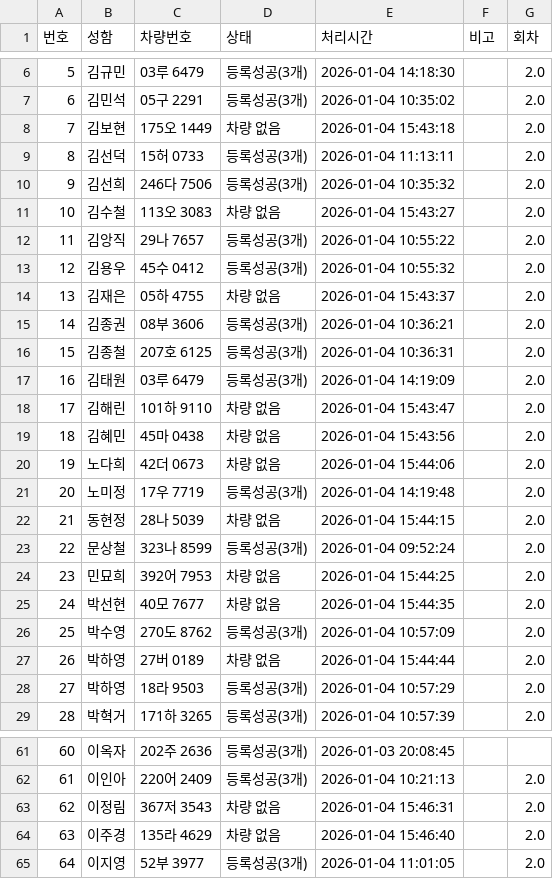
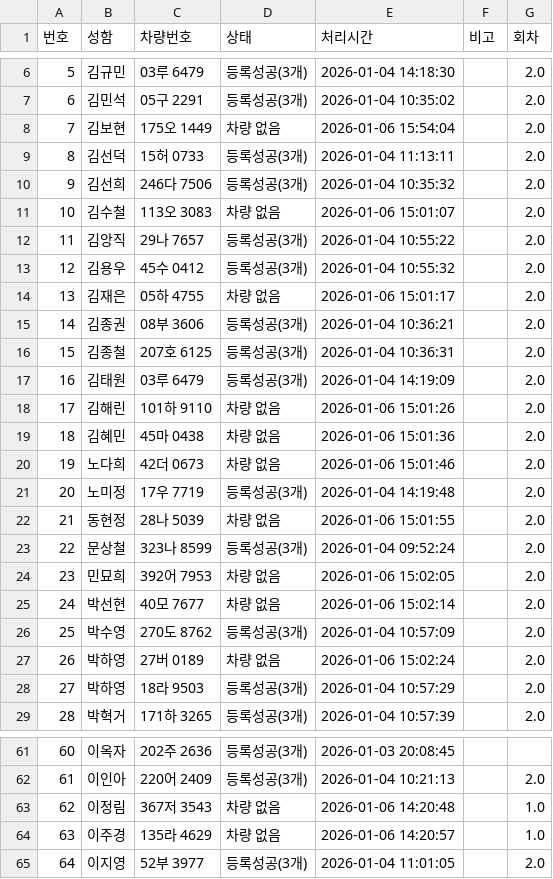
Before and after one commit to practical1948-jpg/iparking_bot, a CSV file: 주차_DB_파일/(신규)주차등록(응답) - 차량_DB 시트 (14).csv, drawn as a sheet; only a part is shown, gaps mark what is left out; the diff covers the shown part only.

Commit message:
Update parking data - 2026-01-08 09:27:48

```diff
--- a/주차_DB_파일/(신규)주차등록(응답) - 차량_DB 시트 (14).csv
+++ b/주차_DB_파일/(신규)주차등록(응답) - 차량_DB 시트 (14).csv
@@ -7,9 +7,9 @@
 6,김민석,05구 2291,등록성공(3개),2026-01-04 10:35:02,,2.0
-7,김보현,175오 1449,차량 없음,2026-01-04 15:43:18,,2.0
+7,김보현,175오 1449,차량 없음,2026-01-06 15:54:04,,2.0
 8,김선덕,15허 0733,등록성공(3개),2026-01-04 11:13:11,,2.0
 9,김선희,246다 7506,등록성공(3개),2026-01-04 10:35:32,,2.0
-10,김수철,113오 3083,차량 없음,2026-01-04 15:43:27,,2.0
+10,김수철,113오 3083,차량 없음,2026-01-06 15:01:07,,2.0
 11,김앙직,29나 7657,등록성공(3개),2026-01-04 10:55:22,,2.0
 12,김용우,45수 0412,등록성공(3개),2026-01-04 10:55:32,,2.0
-13,김재은,05하 4755,차량 없음,2026-01-04 15:43:37,,2.0
+13,김재은,05하 4755,차량 없음,2026-01-06 15:01:17,,2.0
 14,김종권,08부 3606,등록성공(3개),2026-01-04 10:36:21,,2.0
@@ -17,12 +17,12 @@
 16,김태원,03루 6479,등록성공(3개),2026-01-04 14:19:09,,2.0
-17,김해린,101하 9110,차량 없음,2026-01-04 15:43:47,,2.0
-18,김혜민,45마 0438,차량 없음,2026-01-04 15:43:56,,2.0
-19,노다희,42더 0673,차량 없음,2026-01-04 15:44:06,,2.0
+17,김해린,101하 9110,차량 없음,2026-01-06 15:01:26,,2.0
+18,김혜민,45마 0438,차량 없음,2026-01-06 15:01:36,,2.0
+19,노다희,42더 0673,차량 없음,2026-01-06 15:01:46,,2.0
 20,노미정,17우 7719,등록성공(3개),2026-01-04 14:19:48,,2.0
-21,동현정,28나 5039,차량 없음,2026-01-04 15:44:15,,2.0
+21,동현정,28나 5039,차량 없음,2026-01-06 15:01:55,,2.0
 22,문상철,323나 8599,등록성공(3개),2026-01-04 09:52:24,,2.0
-23,민묘희,392어 7953,차량 없음,2026-01-04 15:44:25,,2.0
-24,박선현,40모 7677,차량 없음,2026-01-04 15:44:35,,2.0
+23,민묘희,392어 7953,차량 없음,2026-01-06 15:02:05,,2.0
+24,박선현,40모 7677,차량 없음,2026-01-06 15:02:14,,2.0
 25,박수영,270도 8762,등록성공(3개),2026-01-04 10:57:09,,2.0
-26,박하영,27버 0189,차량 없음,2026-01-04 15:44:44,,2.0
+26,박하영,27버 0189,차량 없음,2026-01-06 15:02:24,,2.0
 27,박하영,18라 9503,등록성공(3개),2026-01-04 10:57:29,,2.0
@@ -62,4 +62,4 @@
 61,이인아,220어 2409,등록성공(3개),2026-01-04 10:21:13,,2.0
-62,이정림,367저 3543,차량 없음,2026-01-04 15:46:31,,2.0
-63,이주경,135라 4629,차량 없음,2026-01-04 15:46:40,,2.0
+62,이정림,367저 3543,차량 없음,2026-01-06 14:20:48,,1.0
+63,이주경,135라 4629,차량 없음,2026-01-06 14:20:57,,1.0
 64,이지영,52부 3977,등록성공(3개),2026-01-04 11:01:05,,2.0
```
Also changed, not shown: 16 edited cells elsewhere in this file, 22 other files.
